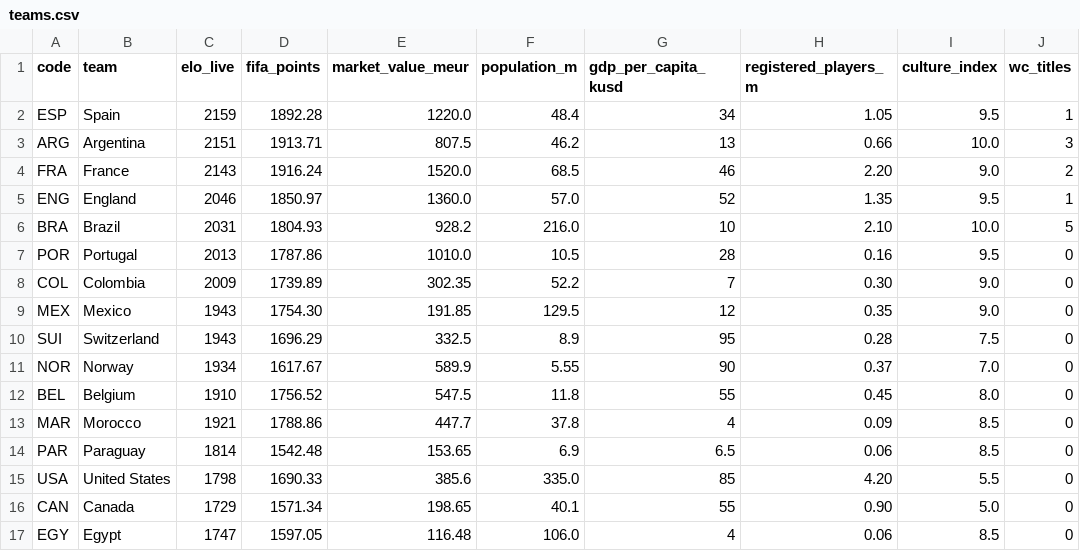
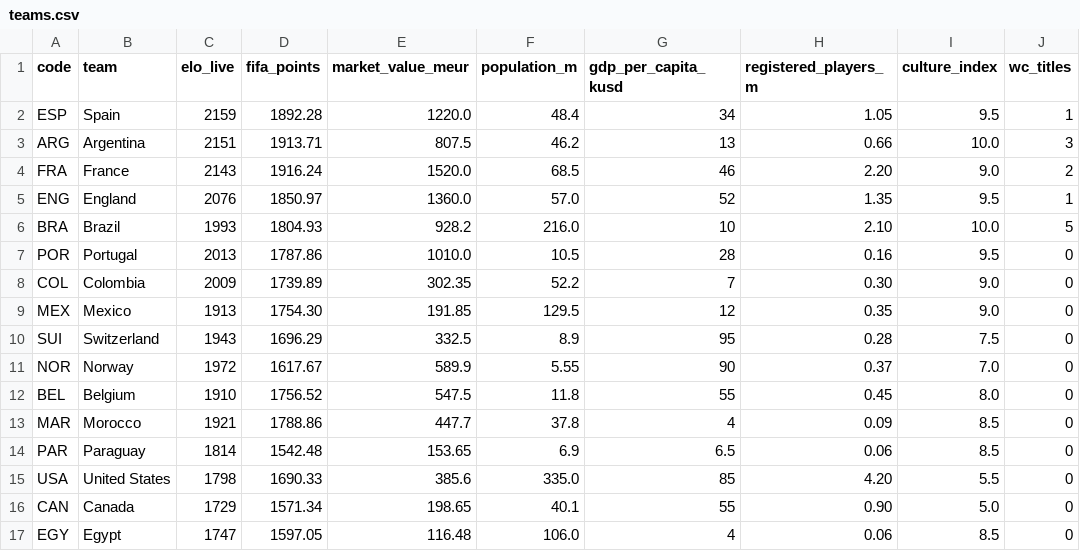
Before and after one commit to Xavier8264/FIFA-PREDICTIONS, a CSV file: data/teams.csv, drawn as a sheet; only a part is shown; the diff names each change by its address in the sheet, - before the commit and + after, or states it on an @@ line.

```diff
--- a/data/teams.csv
+++ b/data/teams.csv
-C5 (elo_live): 2046
+C5 (elo_live): 2076
-C6 (elo_live): 2031
+C6 (elo_live): 1993
-C9 (elo_live): 1943
+C9 (elo_live): 1913
-C11 (elo_live): 1934
+C11 (elo_live): 1972
```
Also changed, not shown: results.csv, 2 other files.
